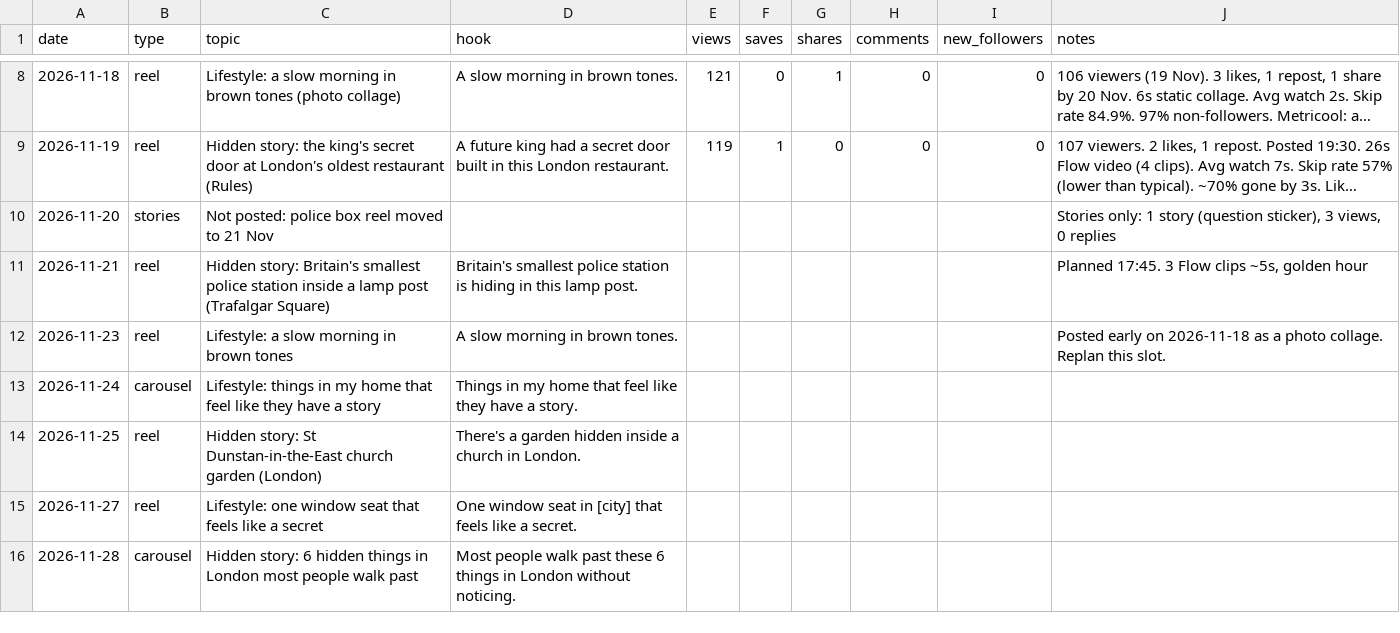
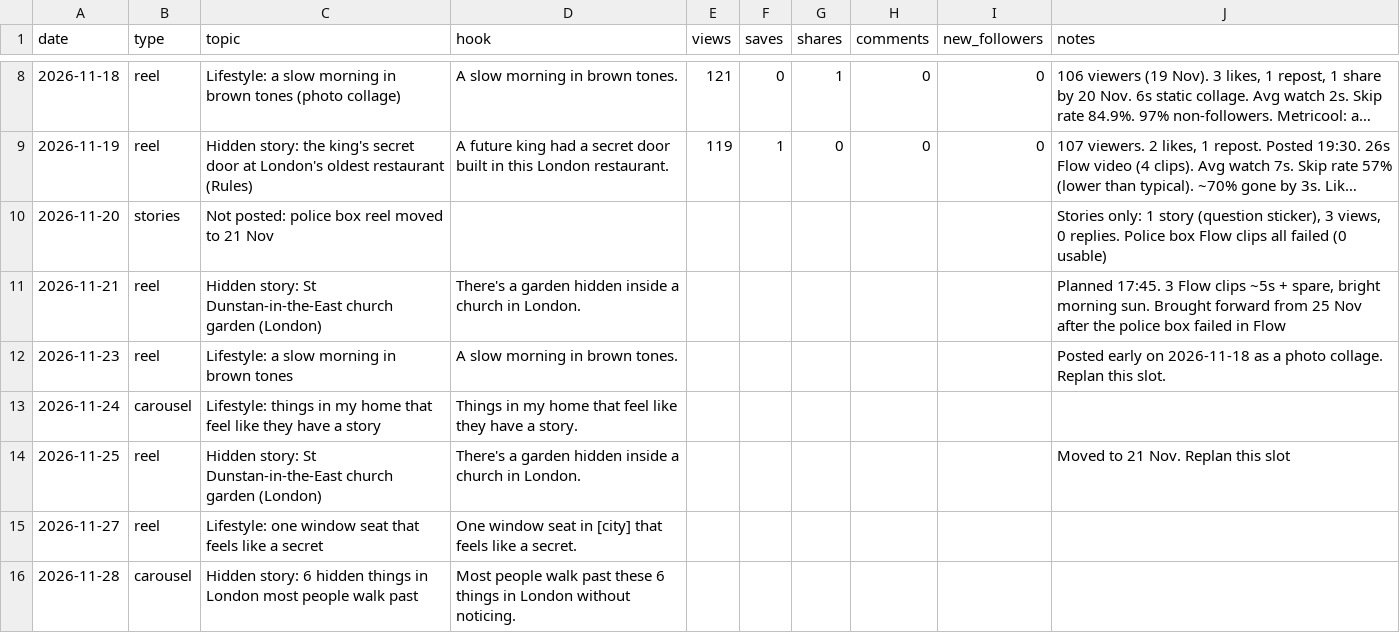
Before and after one commit to kateneo1026-bit/Kate-neo, a CSV file: tracking/results.csv, drawn as a sheet; only a part is shown, gaps mark what is left out; long unchanged cells end in …; the diff names each change by its address in the sheet, - before the commit and + after, or states it on an @@ line.

```diff
--- a/tracking/results.csv
+++ b/tracking/results.csv
-J10 (notes): …views, 0 replies
+J10 (notes): …views, 0 replies. Police box Flow clips all failed (0 usable)
-C11 (topic): Hidden story: Britain's smallest police station inside a lamp post (Trafalgar Square)
+C11 (topic): Hidden story: St Dunstan-in-the-East church garden (London)
-D11 (hook): Britain's smallest police station is hiding in this lamp post.
+D11 (hook): There's a garden hidden inside a church in London.
-J11 (notes): …Flow clips ~5s, golden hour
+J11 (notes): …Flow clips ~5s + spare, bright morning sun. Brought forward from 25 Nov after the police box failed in Flow
-J14 (notes): (empty)
+J14 (notes): Moved to 21 Nov. Replan this slot
```
Also changed, not shown: 2 other files.
